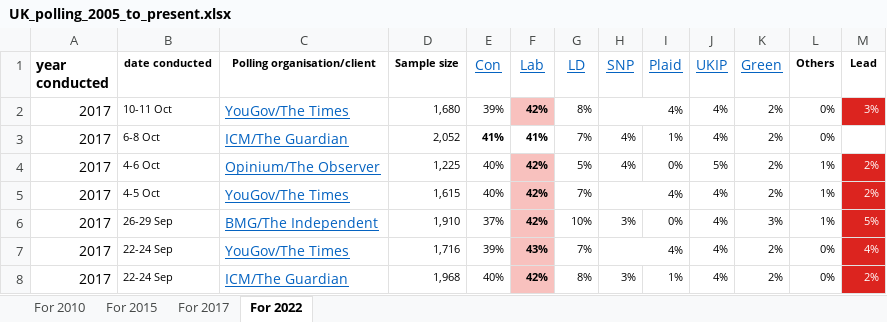
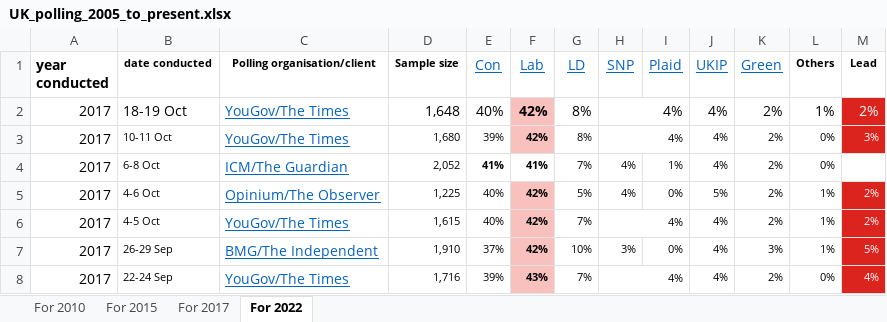
Before and after one commit to PaddyAlton/PollingProjects, an Excel workbook: UK_polling_2005_to_present.xlsx, sheet For 2022, drawn as a sheet; only a part is shown; the shorter side is filled out with more unchanged rows; values as stored, in another font and other column widths than the file's, no borders; the diff names each change by its address in the sheet, - before the commit and + after, or states it on an @@ line.

```diff
--- a/UK_polling_2005_to_present.xlsx (sheet For 2022)
+++ b/UK_polling_2005_to_present.xlsx (sheet For 2022)
+row 2: 2017 | 18-19 Oct | YouGov/The Times | 1,648 | 40% | 42% | 8% | 4% |  | 4% | 2% | 1% | 2%
```
Also changed, not shown: 5 other files.
